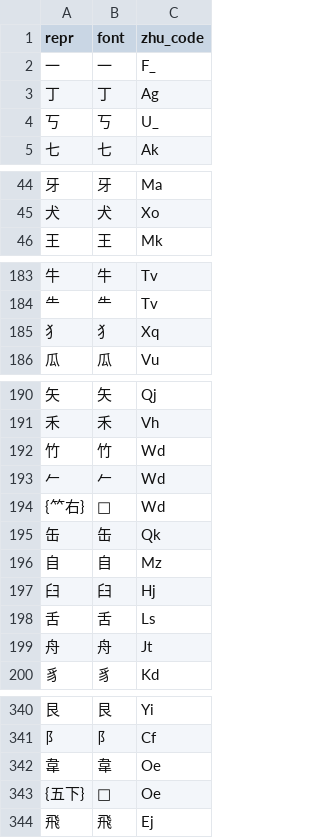
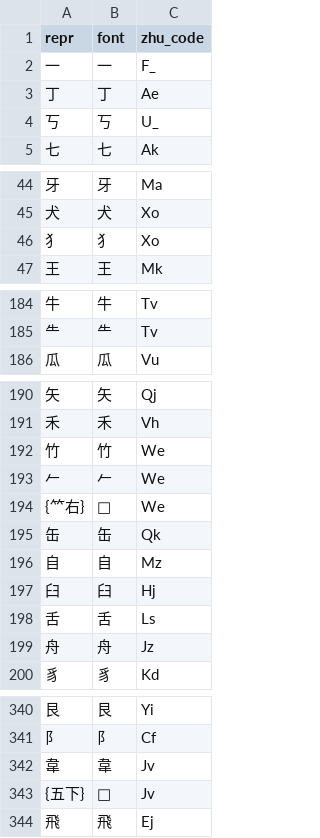
Before and after one commit to forFudan/yuhao, a CSV file: wafel/chaifen/三碼宇浩字根碼位映射表.csv, drawn as a sheet; only a part is shown, gaps mark what is left out; the diff covers the shown part only.

```diff
--- a/wafel/chaifen/三碼宇浩字根碼位映射表.csv
+++ b/wafel/chaifen/三碼宇浩字根碼位映射表.csv
@@ -2,3 +2,3 @@ repr,font,zhu_code
 一,一,F_
-丁,丁,Ag
+丁,丁,Ae
 丂,丂,U_
@@ -45,2 +45,3 @@ repr,font,zhu_code
 犬,犬,Xo
+犭,犭,Xo
 王,王,Mk
@@ -184,3 +185,2 @@ repr,font,zhu_code
 ⺧,⺧,Tv
-犭,犭,Xq
 瓜,瓜,Vu
@@ -191,5 +191,5 @@ repr,font,zhu_code
 禾,禾,Vh
-竹,竹,Wd
-𠂉,𠂉,Wd
-{⺮右},,Wd
+竹,竹,We
+𠂉,𠂉,We
+{⺮右},,We
 缶,缶,Qk
@@ -198,3 +198,3 @@ repr,font,zhu_code
 舌,舌,Ls
-舟,舟,Jt
+舟,舟,Jz
 豸,豸,Kd
@@ -341,4 +341,4 @@ repr,font,zhu_code
 阝,阝,Cf
-韋,韋,Oe
-{五下},,Oe
+韋,韋,Jv
+{五下},,Jv
 飛,飛,Ej
```
Also changed, not shown: 7 edited cells elsewhere in this file, wafel/generator/三碼宇浩一二簡設置繁體.csv, 31 other files.
